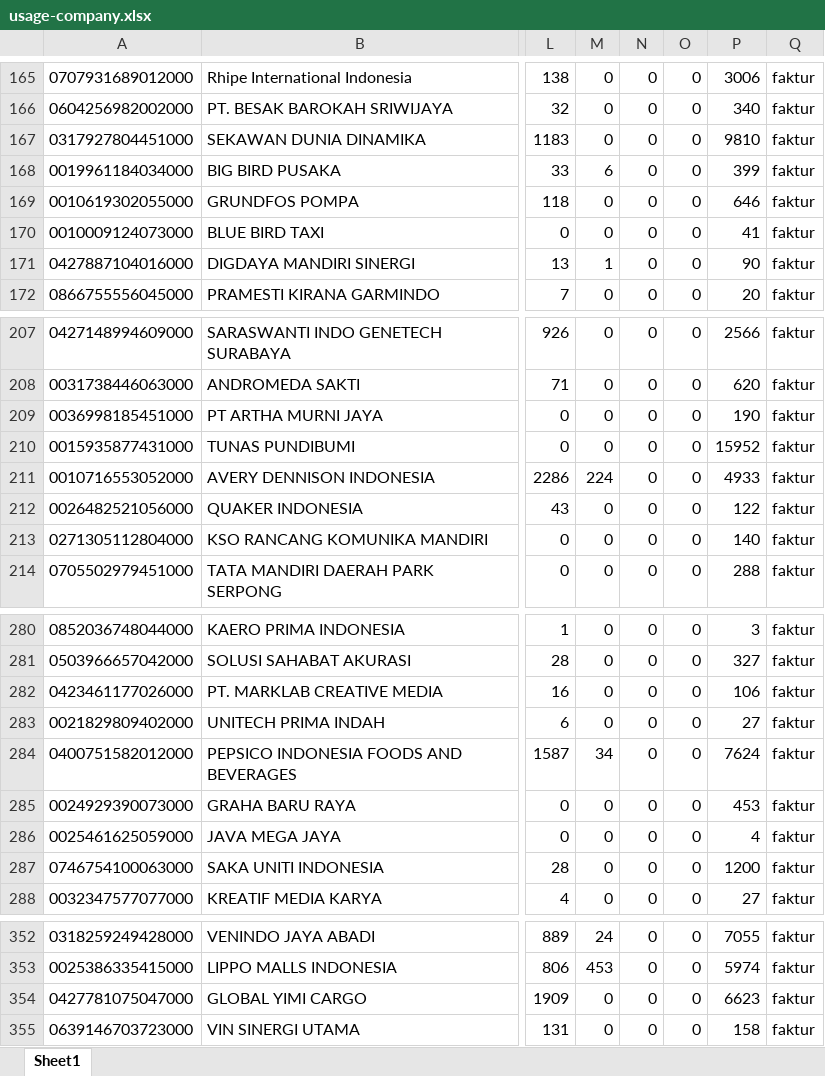
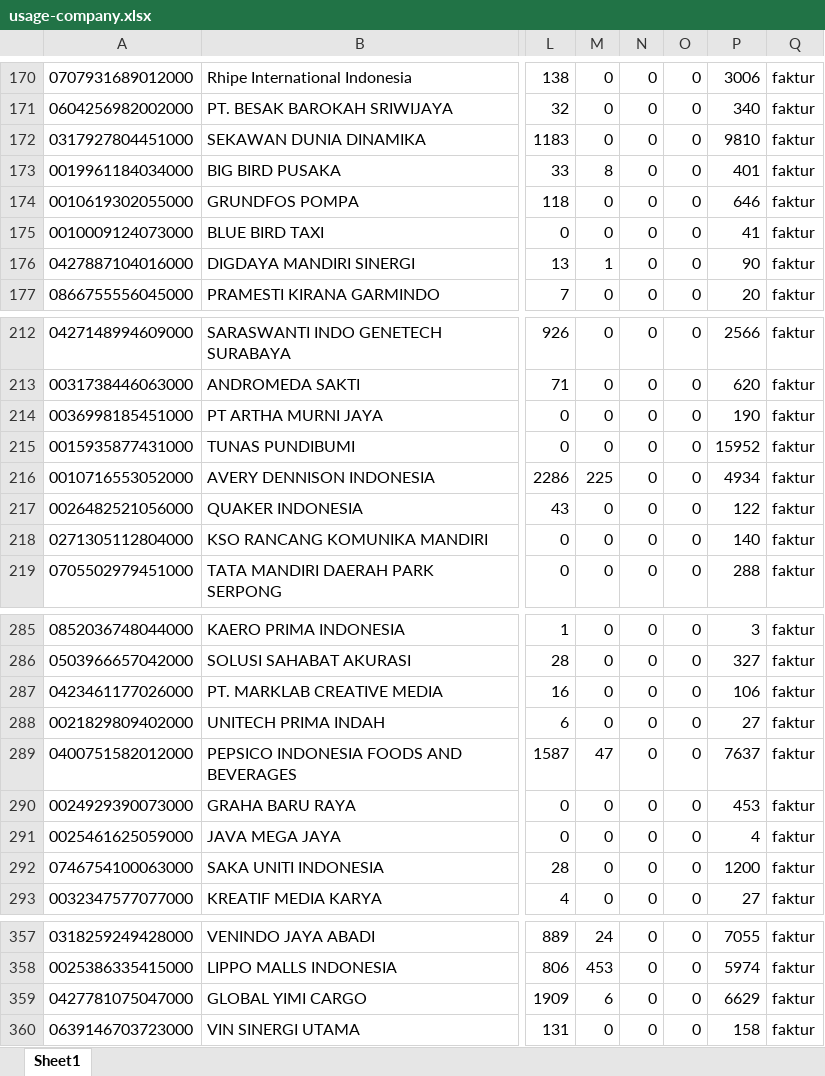
Before and after one commit to ardlifirdaus/usage-dashboard, an Excel workbook: usage-company.xlsx, sheet Sheet1, drawn as a sheet; only a part is shown, gaps mark what is left out; values as stored, in another font and other column widths than the file's, no borders; addresses are those after the commit; the diff covers the shown part only; the diff names each change by its address in the sheet, - before the commit and + after, or states it on an @@ line.

```diff
--- a/usage-company.xlsx (sheet Sheet1)
+++ b/usage-company.xlsx (sheet Sheet1)
-M173: 6
+M173: 8
-P173: 399
+P173: 401
-M216: 224
+M216: 225
-P216: 4933
+P216: 4934
-M289: 34
+M289: 47
-P289: 7624
+P289: 7637
-M359: 0
+M359: 6
-P359: 6623
+P359: 6629
```
Also changed, not shown: 5 added rows and 6 edited cells elsewhere in this sheet.
